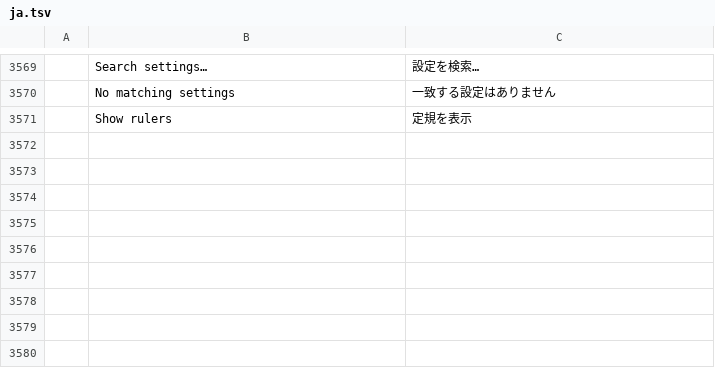
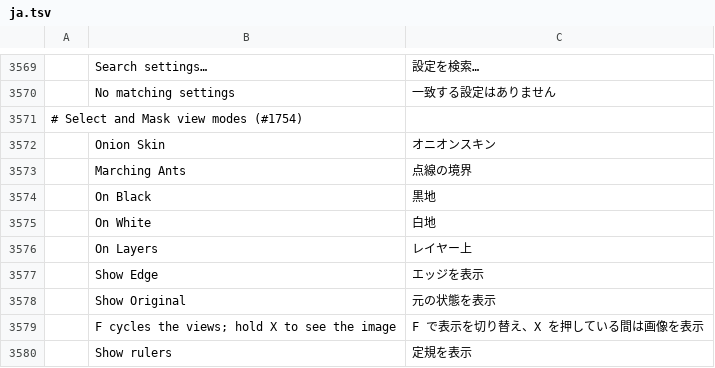
Before and after one commit to jorgerjimenez/United-Editer, a TSV file: photocraft/crates/ui-egui/src/i18n/ja.tsv, drawn as a sheet; only a part is shown, gaps mark what is left out; the diff names each change by its address in the sheet, - before the commit and + after, or states it on an @@ line.

```diff
--- a/photocraft/crates/ui-egui/src/i18n/ja.tsv
+++ b/photocraft/crates/ui-egui/src/i18n/ja.tsv
+row 3571: # Select and Mask view modes (#1754)
+row 3572:  | Onion Skin | オニオンスキン
+row 3573:  | Marching Ants | 点線の境界
+row 3574:  | On Black | 黒地
+row 3575:  | On White | 白地
+row 3576:  | On Layers | レイヤー上
+row 3577:  | Show Edge | エッジを表示
+row 3578:  | Show Original | 元の状態を表示
+row 3579:  | F cycles the views; hold X to see the image | F で表示を切り替え、X を押している間は画像を表示
```
Also changed, not shown: photocraft/crates/ui-egui/src/i18n/el.tsv, photocraft/crates/ui-egui/src/i18n/fr.tsv, 21 other files.
